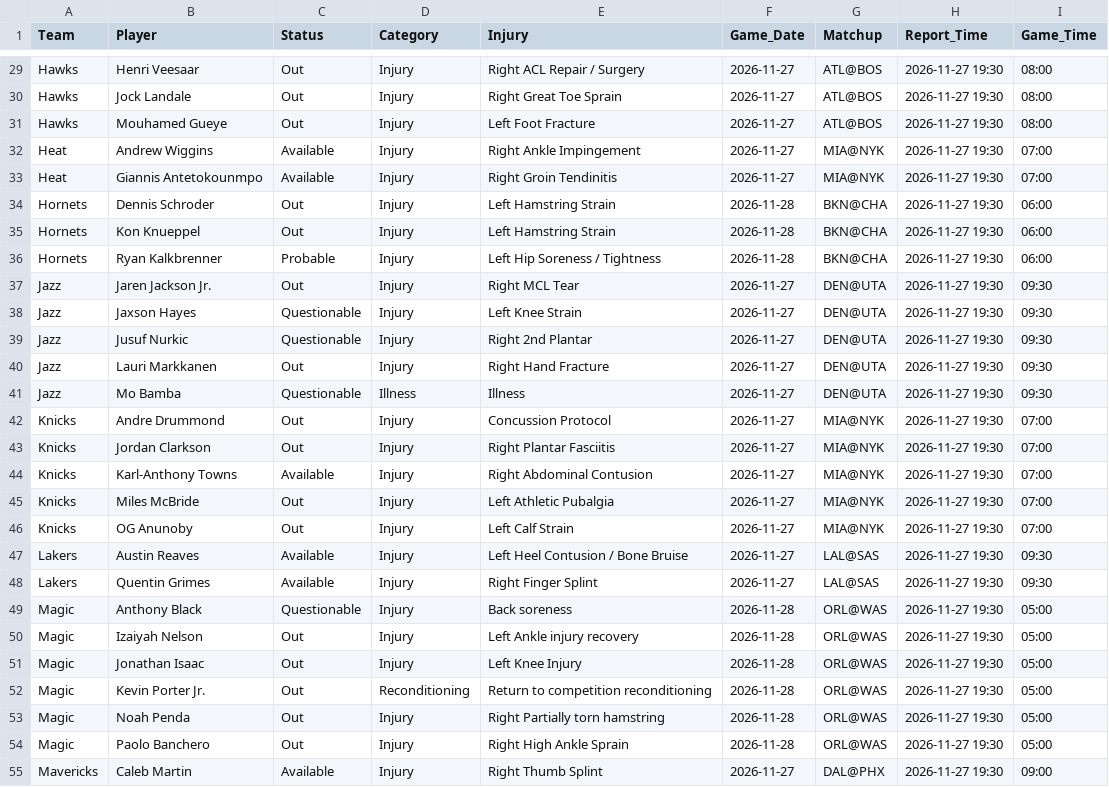
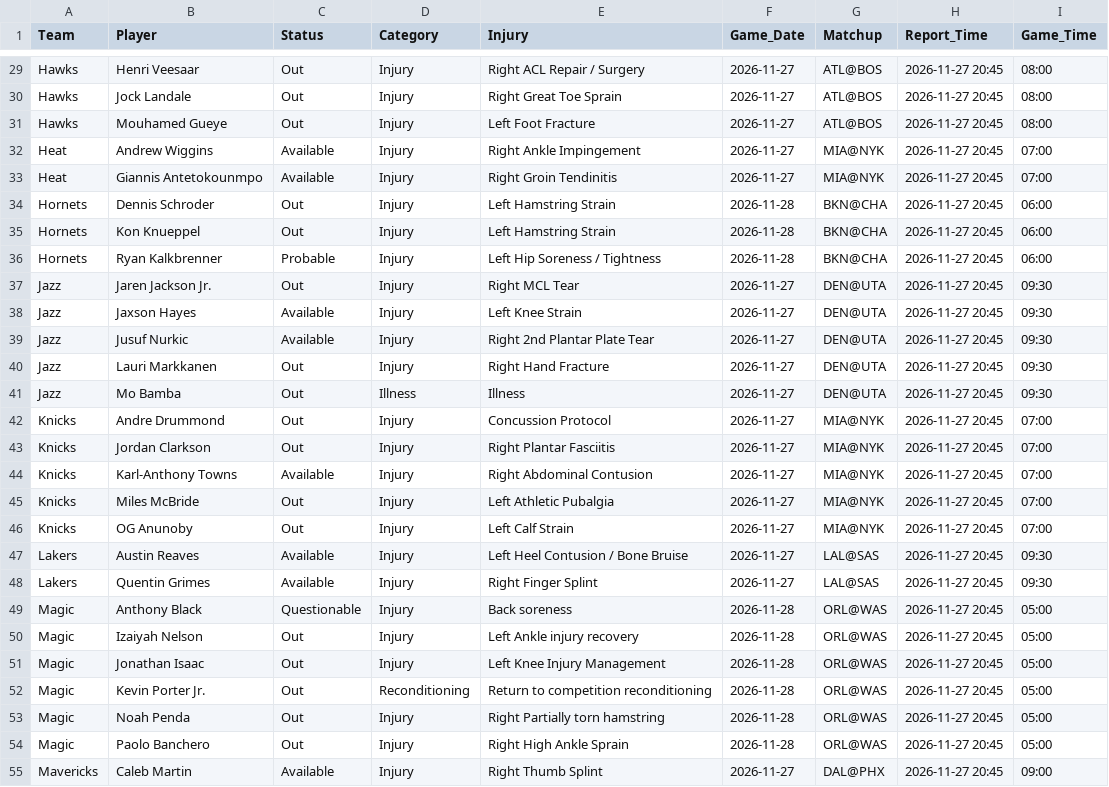
Before and after one commit to Nictaylorusa/injury-tracker, a CSV file: docs/current.csv, drawn as a sheet; only a part is shown, gaps mark what is left out; the diff covers the shown part only; the diff names each change by its address in the sheet, - before the commit and + after, or states it on an @@ line.

Commit message:
Update Right now

```diff
--- a/docs/current.csv
+++ b/docs/current.csv
-H29:H55 (Report_Time): 2026-11-27 19:30
+H29:H55 (Report_Time): 2026-11-27 20:45
-C38:C39 (Status): Questionable
+C38:C39 (Status): Available
-E39 (Injury): Right 2nd Plantar
+E39 (Injury): Right 2nd Plantar Plate Tear
-C41 (Status): Questionable
+C41 (Status): Out
-E51 (Injury): Left Knee Injury
+E51 (Injury): Left Knee Injury Management
```
Also changed, not shown: 2 removed rows and 79 edited cells elsewhere in this file, 1 other file.
